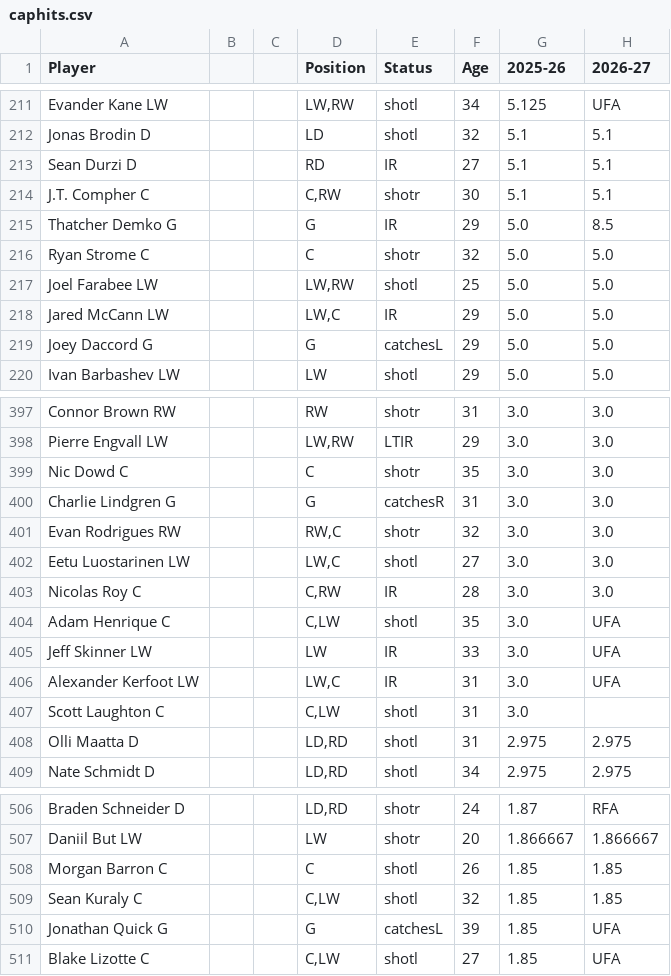
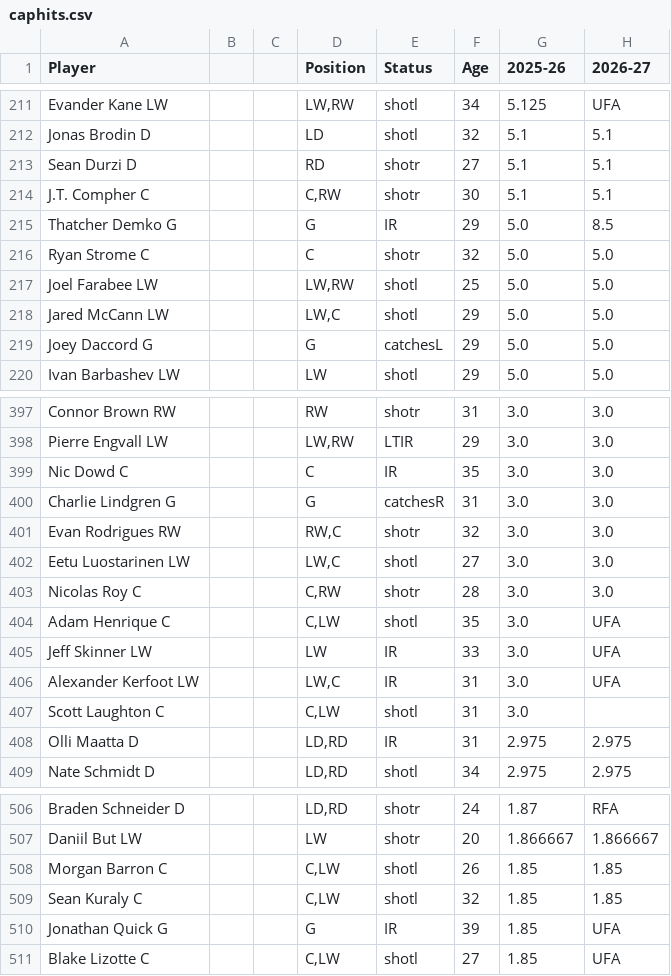
Before and after one commit to kww271/qBneK36JpdQetizHcQM7DMrCSz, a CSV file: caphits.csv, drawn as a sheet; only a part is shown, gaps mark what is left out; the diff covers the shown part only; the diff names each change by its address in the sheet, - before the commit and + after, or states it on an @@ line.

Commit message:
Updated November 27, 2025 at 20:07

```diff
--- a/caphits.csv
+++ b/caphits.csv
-E213 (Status): IR
+E213 (Status): shotr
-E218 (Status): IR
+E218 (Status): shotl
-E399 (Status): shotr
+E399 (Status): IR
-E403 (Status): IR
+E403 (Status): shotr
-E408 (Status): shotl
+E408 (Status): IR
-D508 (Position): C
+D508 (Position): C,LW
-E510 (Status): catchesL
+E510 (Status): IR
```
Also changed, not shown: 24 edited cells elsewhere in this file.
